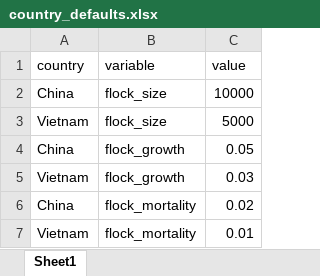
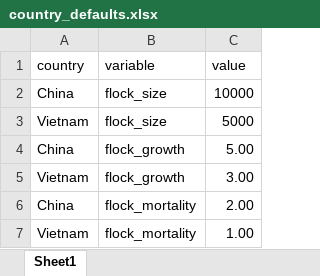
Before and after one commit to djschoo/GFP, an Excel workbook: data/country_defaults.xlsx, sheet Sheet1, drawn as a sheet; values as stored, in another font and other column widths than the file's, no borders; the diff names each change by its address in the sheet, - before the commit and + after, or states it on an @@ line.

```diff
--- a/data/country_defaults.xlsx (sheet Sheet1)
+++ b/data/country_defaults.xlsx (sheet Sheet1)
-C4 (value): 0.05
+C4 (value): 5.00
-C5 (value): 0.03
+C5 (value): 3.00
-C6 (value): 0.02
+C6 (value): 2.00
-C7 (value): 0.01
+C7 (value): 1.00
```
Also changed, not shown: 1 other file.
